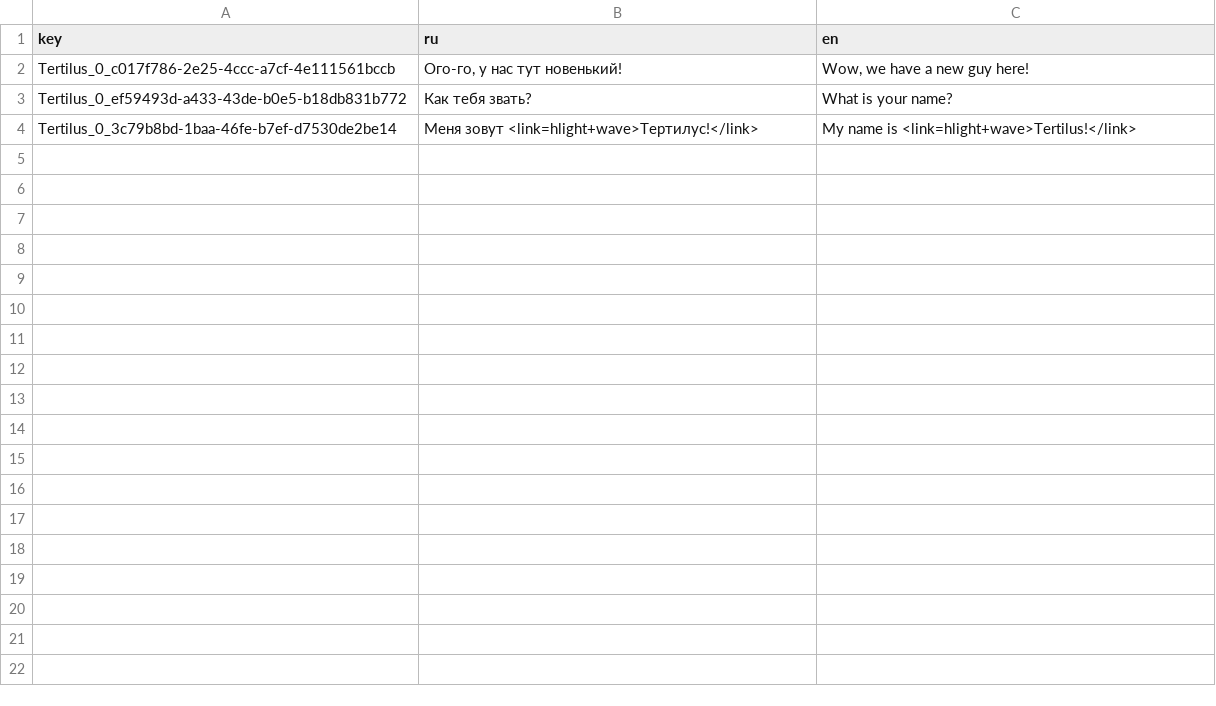
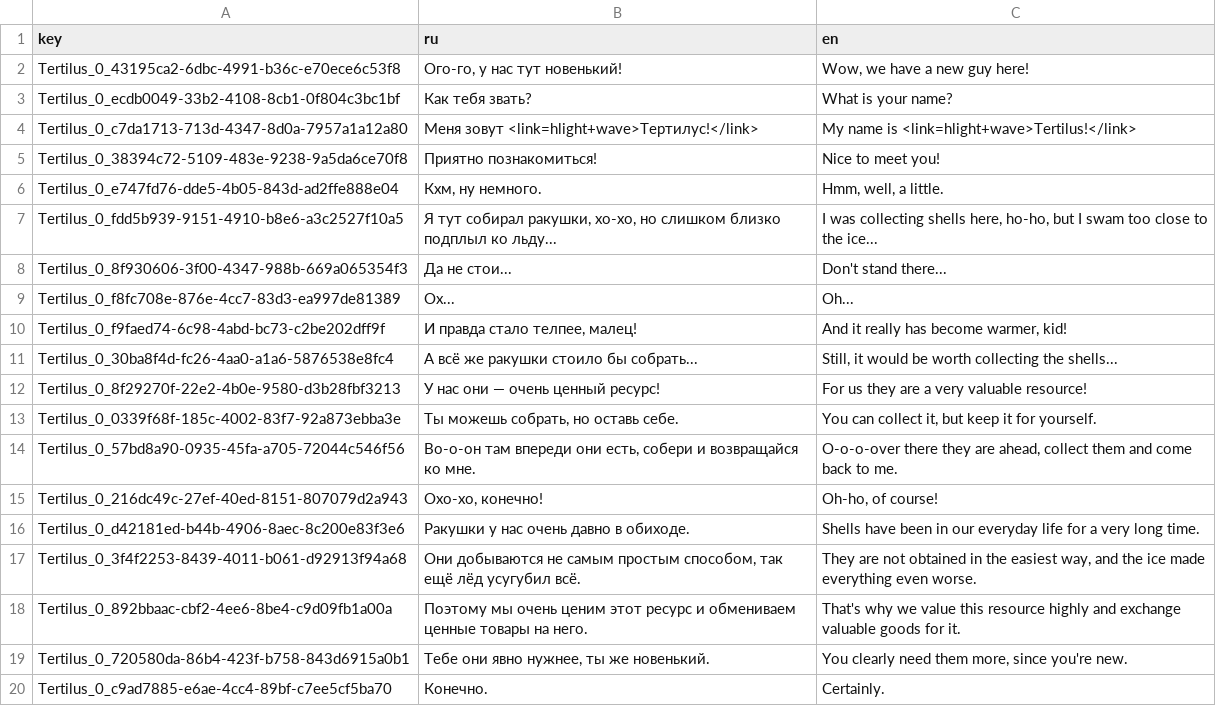
Before and after one commit to NevskyOne/Warmtail, a TSV file: Assets/StreamingAssets/Localization/Tertilus.tsv, drawn as a sheet.

```diff
--- a/Assets/StreamingAssets/Localization/Tertilus.tsv
+++ b/Assets/StreamingAssets/Localization/Tertilus.tsv
@@ -1,4 +1,20 @@
 key	ru	en
-Tertilus_0_c017f786-2e25-4ccc-a7cf-4e111561bccb	Ого-го, у нас тут новенький!	Wow, we have a new guy here!
-Tertilus_0_ef59493d-a433-43de-b0e5-b18db831b772	Как тебя звать?	What is your name?
-Tertilus_0_3c79b8bd-1baa-46fe-b7ef-d7530de2be14	Меня зовут <link=hlight+wave>Тертилус!</link>	My name is <link=hlight+wave>Tertilus!</link>
+Tertilus_0_43195ca2-6dbc-4991-b36c-e70ece6c53f8	Ого-го, у нас тут новенький!	Wow, we have a new guy here!
+Tertilus_0_ecdb0049-33b2-4108-8cb1-0f804c3bc1bf	Как тебя звать?	What is your name?
+Tertilus_0_c7da1713-713d-4347-8d0a-7957a1a12a80	Меня зовут <link=hlight+wave>Тертилус!</link>	My name is <link=hlight+wave>Tertilus!</link>
+Tertilus_0_38394c72-5109-483e-9238-9a5da6ce70f8	Приятно познакомиться!	Nice to meet you!
+Tertilus_0_e747fd76-dde5-4b05-843d-ad2ffe888e04	Кхм, ну немного.	Hmm, well, a little.
+Tertilus_0_fdd5b939-9151-4910-b8e6-a3c2527f10a5	Я тут собирал ракушки, хо-хо, но слишком близко подплыл ко льду...	I was collecting shells here, ho-ho, but I swam too close to the ice...
+Tertilus_0_8f930606-3f00-4347-988b-669a065354f3	Да не стои...	Don't stand there...
+Tertilus_0_f8fc708e-876e-4cc7-83d3-ea997de81389	Ох...	Oh...
+Tertilus_0_f9faed74-6c98-4abd-bc73-c2be202dff9f	И правда стало телпее, малец!	And it really has become warmer, kid!
+Tertilus_0_30ba8f4d-fc26-4aa0-a1a6-5876538e8fc4	А всё же ракушки стоило бы собрать...	Still, it would be worth collecting the shells...
+Tertilus_0_8f29270f-22e2-4b0e-9580-d3b28fbf3213	У нас они — очень ценный ресурс!	For us they are a very valuable resource!
+Tertilus_0_0339f68f-185c-4002-83f7-92a873ebba3e	Ты можешь собрать, но оставь себе.	You can collect it, but keep it for yourself.
+Tertilus_0_57bd8a90-0935-45fa-a705-72044c546f56	Во-о-он там впереди они есть, собери и возвращайся ко мне.	O-o-o-over there they are ahead, collect them and come back to me.
+Tertilus_0_216dc49c-27ef-40ed-8151-807079d2a943	Охо-хо, конечно!	Oh-ho, of course!
+Tertilus_0_d42181ed-b44b-4906-8aec-8c200e83f3e6	Ракушки у нас очень давно в обиходе.	Shells have been in our everyday life for a very long time.
+Tertilus_0_3f4f2253-8439-4011-b061-d92913f94a68	Они добываются не самым простым способом, так ещё лёд усугубил всё.	They are not obtained in the easiest way, and the ice made everything even worse.
+Tertilus_0_892bbaac-cbf2-4ee6-8be4-c9d09fb1a00a	Поэтому мы очень ценим этот ресурс и обмениваем ценные товары на него.	That's why we value this resource highly and exchange valuable goods for it.
+Tertilus_0_720580da-86b4-423f-b758-843d6915a0b1	Тебе они явно нужнее, ты же новенький.	You clearly need them more, since you're new.
+Tertilus_0_c9ad7885-e6ae-4cc4-89bf-c7ee5cf5ba70	Конечно.	Certainly.
```
Also changed, not shown: Assets/StreamingAssets/Localization/Fragments.tsv, Assets/StreamingAssets/Localization/UI.tsv, 15 other files.
